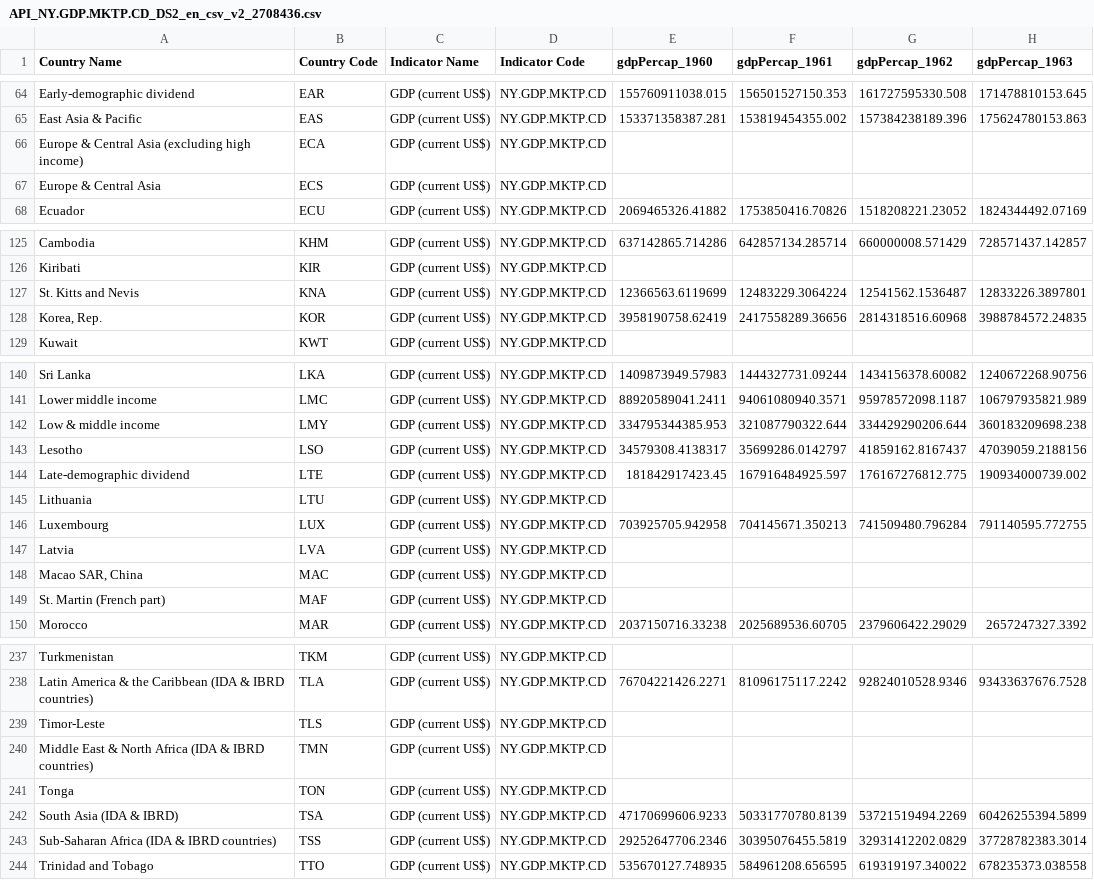
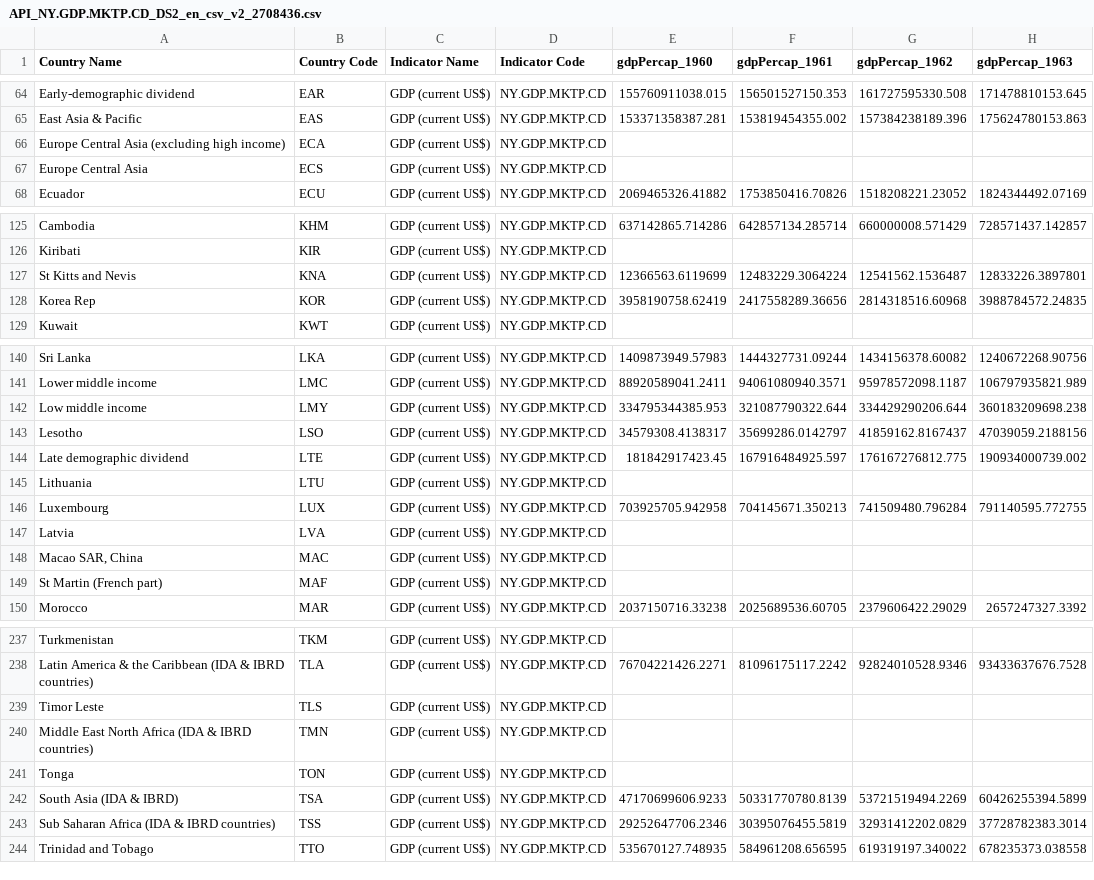
Before and after one commit to daviddsdp/DATABASE, a CSV file: API_NY.GDP.MKTP.CD_DS2_en_csv_v2_2708436.csv, drawn as a sheet; only a part is shown, gaps mark what is left out; the diff covers the shown part only; the diff names each change by its address in the sheet, - before the commit and + after, or states it on an @@ line.

Commit message:
Update API_NY.GDP.MKTP.CD_DS2_en_csv_v2_2708436.csv

```diff
--- a/API_NY.GDP.MKTP.CD_DS2_en_csv_v2_2708436.csv
+++ b/API_NY.GDP.MKTP.CD_DS2_en_csv_v2_2708436.csv
-A66 (Country Name): Europe & Central Asia (excluding high income)
+A66 (Country Name): Europe Central Asia (excluding high income)
-A67 (Country Name): Europe & Central Asia
+A67 (Country Name): Europe Central Asia
-A127 (Country Name): St. Kitts and Nevis
+A127 (Country Name): St Kitts and Nevis
-A128 (Country Name): Korea, Rep.
+A128 (Country Name): Korea Rep
-A142 (Country Name): Low & middle income
+A142 (Country Name): Low middle income
-A144 (Country Name): Late-demographic dividend
+A144 (Country Name): Late demographic dividend
-A149 (Country Name): St. Martin (French part)
+A149 (Country Name): St Martin (French part)
-A239 (Country Name): Timor-Leste
+A239 (Country Name): Timor Leste
-A240 (Country Name): Middle East & North Africa…
+A240 (Country Name): Middle East North Africa…
-A243 (Country Name): Sub-Saharan Africa (IDA & IBRD countries)
+A243 (Country Name): Sub Saharan Africa (IDA & IBRD countries)
```
Also changed, not shown: 10 edited cells elsewhere in this file.
